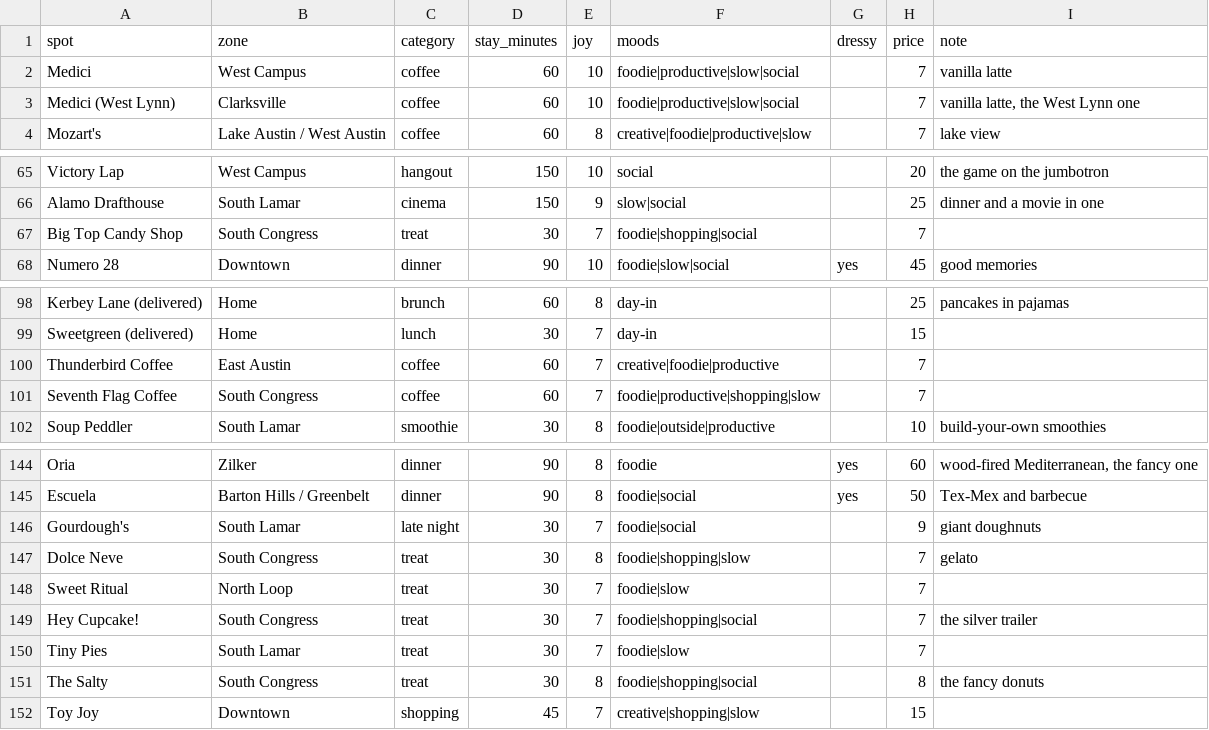
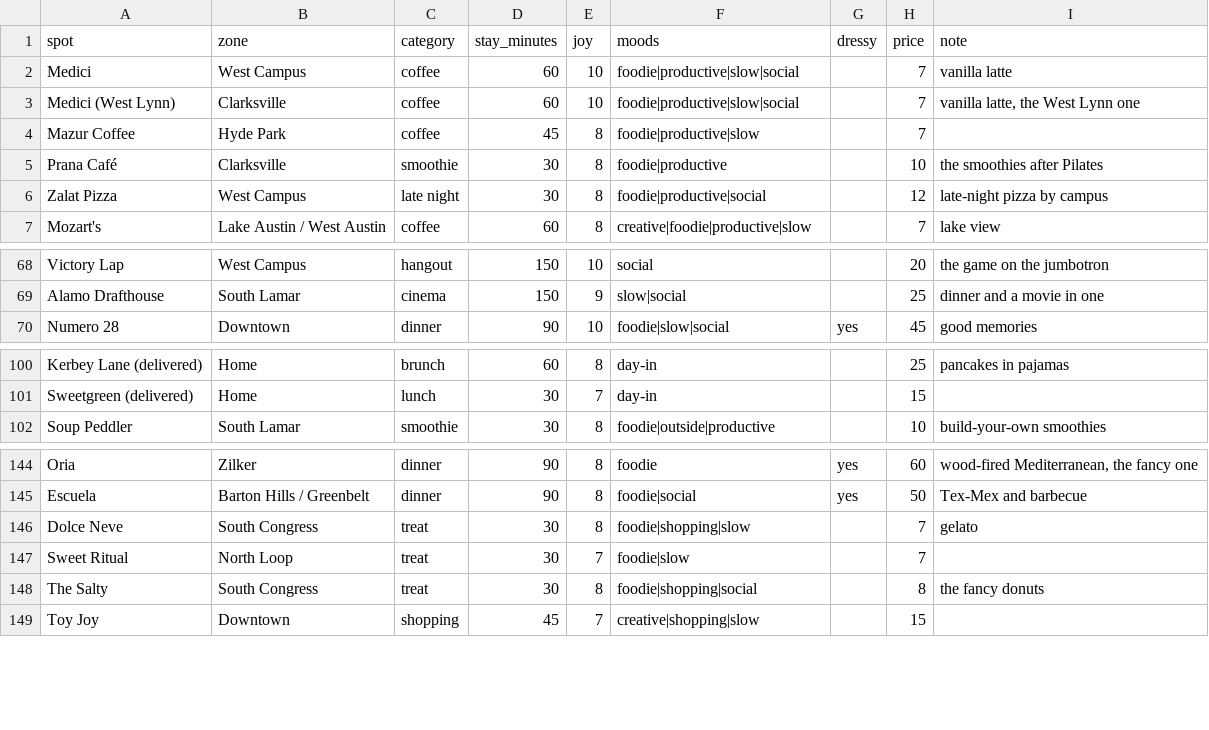
Before and after one commit to suhxnitiwari/saturday-in-austin, a CSV file: saturday/data/spots.csv, drawn as a sheet; only a part is shown, gaps mark what is left out.

Commit message:
Add Mazur Coffee, Prana Café, Zalat Pizza; trim coffee and treats

```diff
--- a/saturday/data/spots.csv
+++ b/saturday/data/spots.csv
@@ -3,2 +3,5 @@ Medici,West Campus,coffee,60,10,foodie|productive|slow|social,,7,vanilla latte
 Medici (West Lynn),Clarksville,coffee,60,10,foodie|productive|slow|social,,7,"vanilla latte, the West Lynn one"
+Mazur Coffee,Hyde Park,coffee,45,8,foodie|productive|slow,,7,
+Prana Café,Clarksville,smoothie,30,8,foodie|productive,,10,the smoothies after Pilates
+Zalat Pizza,West Campus,late night,30,8,foodie|productive|social,,12,late-night pizza by campus
 Mozart's,Lake Austin / West Austin,coffee,60,8,creative|foodie|productive|slow,,7,lake view
@@ -66,3 +69,2 @@ Victory Lap,West Campus,hangout,150,10,social,,20,the game on the jumbotron
 Alamo Drafthouse,South Lamar,cinema,150,9,slow|social,,25,dinner and a movie in one
-Big Top Candy Shop,South Congress,treat,30,7,foodie|shopping|social,,7,
 Numero 28,Downtown,dinner,90,10,foodie|slow|social,yes,45,good memories
@@ -99,4 +101,2 @@ Kerbey Lane (delivered),Home,brunch,60,8,day-in,,25,pancakes in pajamas
 Sweetgreen (delivered),Home,lunch,30,7,day-in,,15,
-Thunderbird Coffee,East Austin,coffee,60,7,creative|foodie|productive,,7,
-Seventh Flag Coffee,South Congress,coffee,60,7,foodie|productive|shopping|slow,,7,
 Soup Peddler,South Lamar,smoothie,30,8,foodie|outside|productive,,10,build-your-own smoothies
@@ -145,7 +145,4 @@ Oria,Zilker,dinner,90,8,foodie,yes,60,"wood-fired Mediterranean, the fancy one"
 Escuela,Barton Hills / Greenbelt,dinner,90,8,foodie|social,yes,50,Tex-Mex and barbecue
-Gourdough's,South Lamar,late night,30,7,foodie|social,,9,giant doughnuts
 Dolce Neve,South Congress,treat,30,8,foodie|shopping|slow,,7,gelato
 Sweet Ritual,North Loop,treat,30,7,foodie|slow,,7,
-Hey Cupcake!,South Congress,treat,30,7,foodie|shopping|social,,7,the silver trailer
-Tiny Pies,South Lamar,treat,30,7,foodie|slow,,7,
 The Salty,South Congress,treat,30,8,foodie|shopping|social,,8,the fancy donuts
```
Also changed, not shown: 3 other files.
